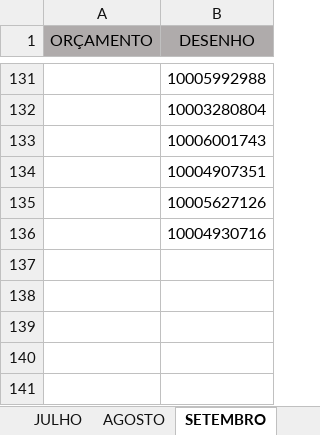
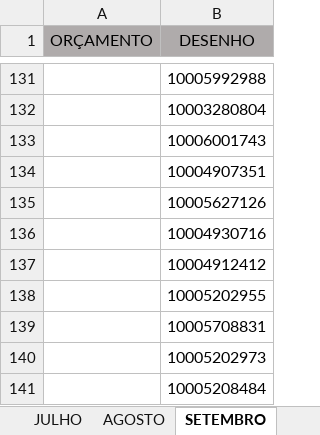
Before and after one commit to MatheusRiosBarcelos/Analise_horas, an Excel workbook: Processos_de_Fabricacao.xlsx, sheet SETEMBRO, drawn as a sheet; only a part is shown, gaps mark what is left out; values as stored, in another font and other column widths than the file's, no borders; conditional formats not drawn; the diff names each change by its address in the sheet, - before the commit and + after, or states it on an @@ line.

Commit message:
Adicionando novo arquivo

```diff
--- a/Processos_de_Fabricacao.xlsx (sheet SETEMBRO)
+++ b/Processos_de_Fabricacao.xlsx (sheet SETEMBRO)
+row 137:  | 10004912412
+row 138:  | 10005202955
+row 139:  | 10005708831
+row 140:  | 10005202973
+row 141:  | 10005208484
```
